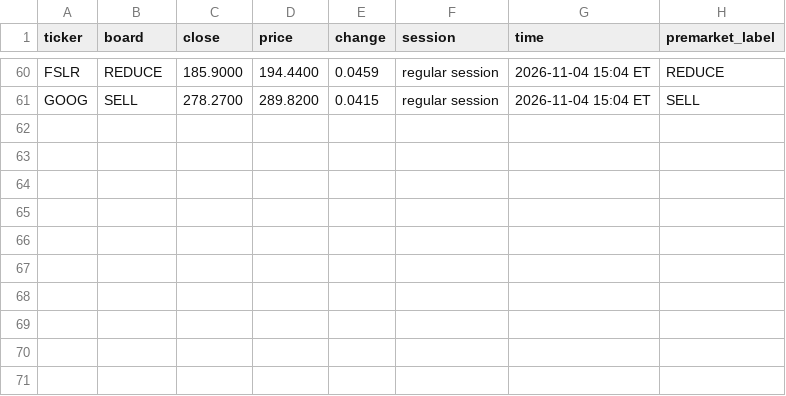
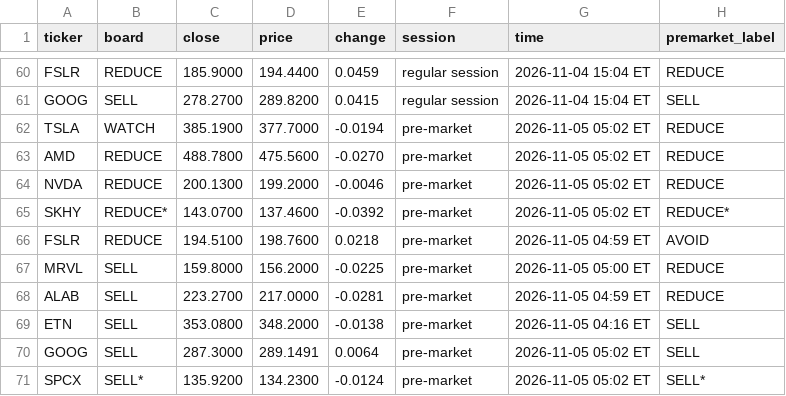
Before and after one commit to Clairechen163/stock-signal-lab, a CSV file: reports/premarket_log.csv, drawn as a sheet; only a part is shown, gaps mark what is left out.

Commit message:
Pre-market check: 2026-11-05 05:02 ET

```diff
--- a/reports/premarket_log.csv
+++ b/reports/premarket_log.csv
@@ -61 +61,11 @@ FSLR,REDUCE,185.9000,194.4400,0.0459,regular session,2026-11-04 15:04 ET,REDUCE
 GOOG,SELL,278.2700,289.8200,0.0415,regular session,2026-11-04 15:04 ET,SELL
+TSLA,WATCH,385.1900,377.7000,-0.0194,pre-market,2026-11-05 05:02 ET,REDUCE
+AMD,REDUCE,488.7800,475.5600,-0.0270,pre-market,2026-11-05 05:02 ET,REDUCE
+NVDA,REDUCE,200.1300,199.2000,-0.0046,pre-market,2026-11-05 05:02 ET,REDUCE
+SKHY,REDUCE*,143.0700,137.4600,-0.0392,pre-market,2026-11-05 05:02 ET,REDUCE*
+FSLR,REDUCE,194.5100,198.7600,0.0218,pre-market,2026-11-05 04:59 ET,AVOID
+MRVL,SELL,159.8000,156.2000,-0.0225,pre-market,2026-11-05 05:00 ET,REDUCE
+ALAB,SELL,223.2700,217.0000,-0.0281,pre-market,2026-11-05 04:59 ET,REDUCE
+ETN,SELL,353.0800,348.2000,-0.0138,pre-market,2026-11-05 04:16 ET,SELL
+GOOG,SELL,287.3000,289.1491,0.0064,pre-market,2026-11-05 05:02 ET,SELL
+SPCX,SELL*,135.9200,134.2300,-0.0124,pre-market,2026-11-05 05:02 ET,SELL*
```
Also changed, not shown: 2 other files.
